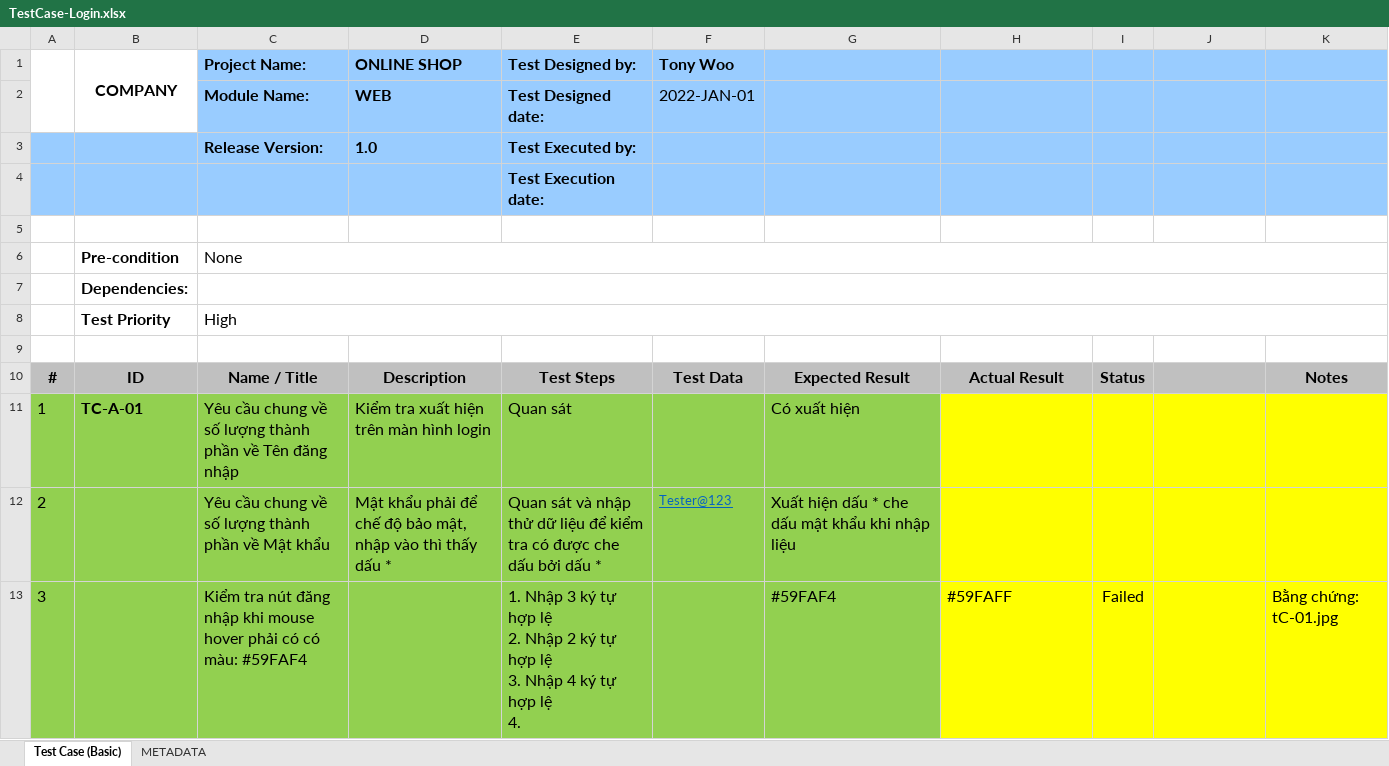
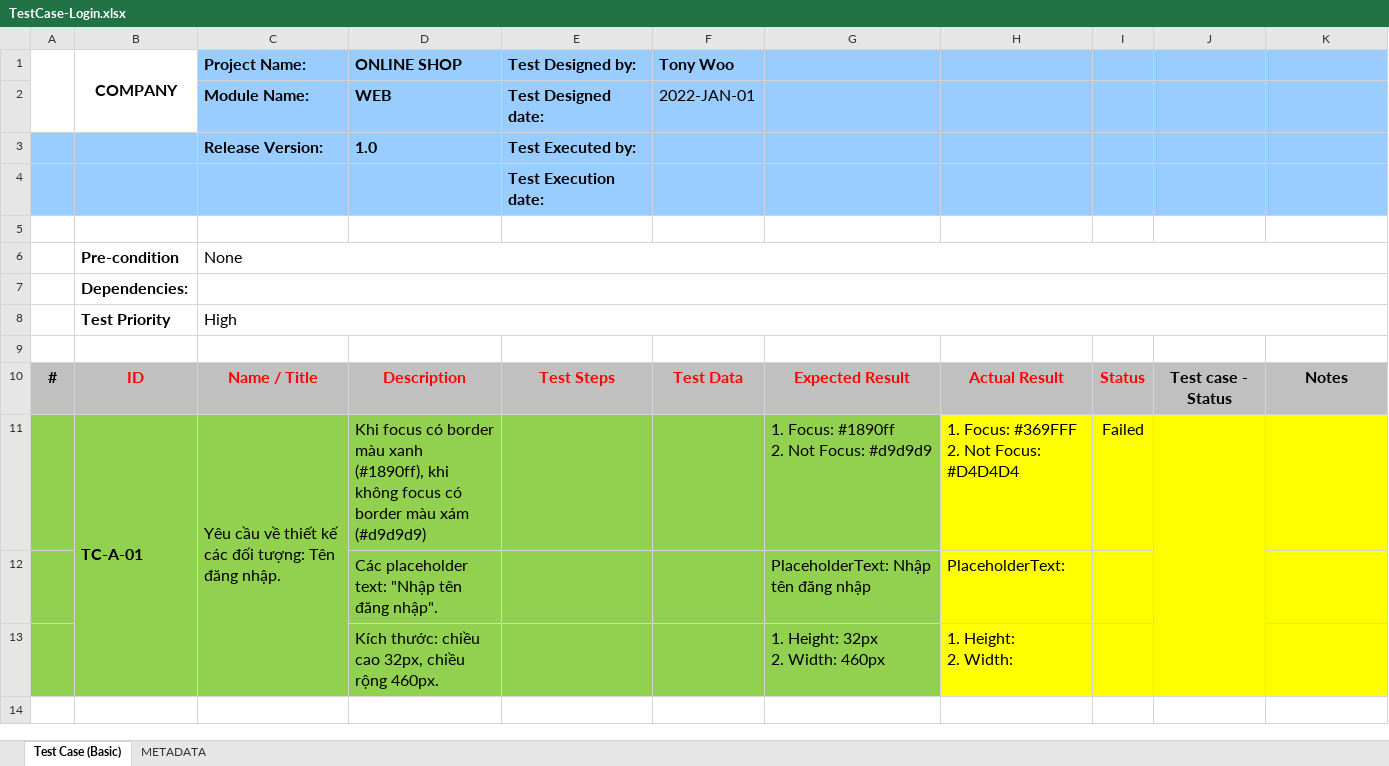
Before and after one commit to ngothanhtung/tester-tutorials, an Excel workbook: 04.Exercises/Session-04/TestCase-Login.xlsx, sheet Test Case (Basic), drawn as a sheet; values as stored, in another font and other column widths than the file's, no borders; removed rows and columns are numbered as before the commit, all else as after; ↵ is a line break in a cell; the diff names each change by its address in the sheet, - before the commit and + after, or states it on an @@ line.

```diff
--- a/04.Exercises/Session-04/TestCase-Login.xlsx (sheet Test Case (Basic))
+++ b/04.Exercises/Session-04/TestCase-Login.xlsx (sheet Test Case (Basic))
-B10:I10 text colour: black
+B10:I10 text colour: #FF0000
-J10: (empty)
+J10: Test case - Status
-row 11: 1 | TC-A-01 | Yêu cầu chung về số lượng thành phần về Tên đăng nhập | Kiểm tra xuất hiện trên màn hình login | Quan sát |  | Có xuất hiện
-row 12: 2 |  | Yêu cầu chung về số lượng thành phần về Mật khẩu | Mật khẩu phải để chế độ bảo mật, nhập vào thì thấy dấu * | Quan sát và nhập thử dữ liệu để kiểm tra có được che dấu bởi dấu * | Tester@123 | Xuất hiện dấu * che dấu mật khẩu khi nhập liệu
-row 13: 3 |  | Kiểm tra nút đăng nhập khi mouse hover phải có có màu: #59FAF4 |  | 1. Nhập 3 ký tự hợp lệ ↵ 2. Nhập 2 ký tự hợp lệ ↵ 3. Nhập 4 ký tự hợp lệ ↵ 4. |  | #59FAF4 | #59FAFF | Failed |  | Bằng chứng: tC-01.jpg
+row 11:  | TC-A-01 | Yêu cầu về thiết kế các đối tượng: Tên đăng nhập. | Khi focus có border màu xanh (#1890ff), khi không focus có border màu xám (#d9d9d9) |  |  | 1. Focus: #1890ff ↵ 2. Not Focus: #d9d9d9 | 1. Focus: #369FFF ↵ 2. Not Focus: #D4D4D4 | Failed
+row 12:  |  |  | Các placeholder text: "Nhập tên đăng nhập". |  |  | PlaceholderText: Nhập tên đăng nhập | PlaceholderText:
+row 13:  |  |  | Kích thước: chiều cao 32px, chiều rộng 460px. |  |  | 1. Height: 32px ↵ 2. Width: 460px | 1. Height: ↵ 2. Width:
```
Also changed, not shown: 9 other files.
